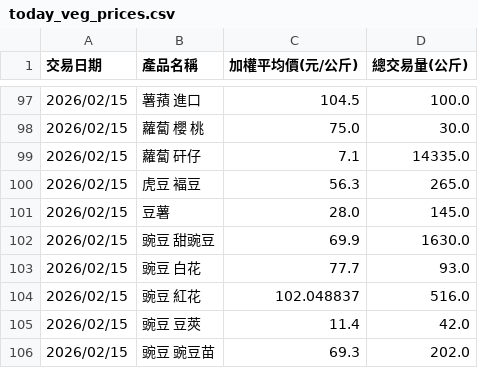
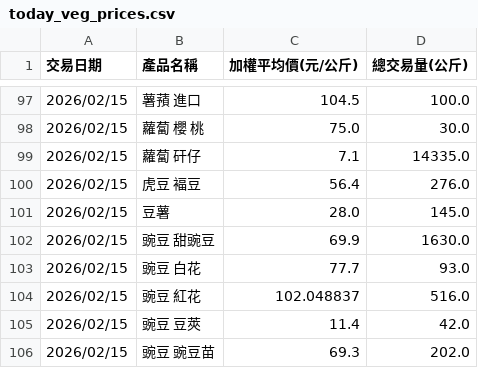
Before and after one commit to lihua00120/veg-price-analysis, a CSV file: today_veg_prices.csv, drawn as a sheet; only a part is shown, gaps mark what is left out.

```diff
--- a/today_veg_prices.csv
+++ b/today_veg_prices.csv
@@ -99,3 +99,3 @@
 2026/02/15,蘿蔔 矸仔,7.1,14335.0
-2026/02/15,虎豆 褔豆,56.3,265.0
+2026/02/15,虎豆 褔豆,56.4,276.0
 2026/02/15,豆薯,28.0,145.0
```
Also changed, not shown: veg_pred.csv, veg_prices_history.csv.
